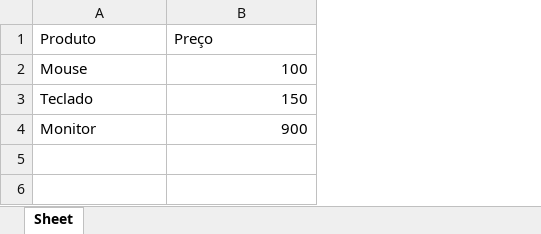
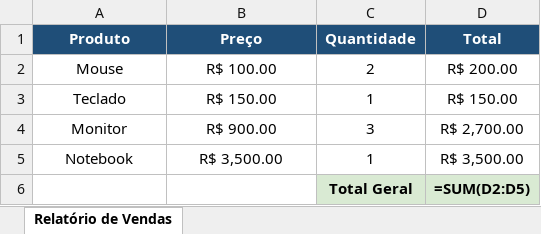
Before and after one commit to Joaov977/excel-automation, an Excel workbook: vendas.xlsx, sheet Relatório de Vendas, drawn as a sheet; values as stored, in another font and other column widths than the file's, no borders; formulas without a stored value are shown as written; the diff names each change by its address in the sheet, - before the commit and + after, or states it on an @@ line.

```diff
--- a/vendas.xlsx (sheet Relatório de Vendas)
+++ b/vendas.xlsx (sheet Relatório de Vendas)
-sheet tab: Sheet
+sheet tab: Relatório de Vendas
+column C (Quantidade), rows 2-4: 2 | 1 | 3
+column D (Total), rows 2-4: R$ 200.00 | R$ 150.00 | R$ 2,700.00
@@ A1:B1 fill: none → #1F4E78, bold: off → on, text colour: black → #FFFFFF, alignment: left → center @@
-A2:A4 alignment: left
+A2:A4 alignment: center
-B2 (Preço): 100
+B2 (Preço): R$ 100.00
-B2:B4 alignment: right
+B2:B4 alignment: center
-B3 (Preço): 150
+B3 (Preço): R$ 150.00
-B4 (Preço): 900
+B4 (Preço): R$ 900.00
+row 5: Notebook | R$ 3,500.00 | 1 | R$ 3,500.00
+row 6:  |  | Total Geral | =SUM(D2:D5)
```
Also changed, not shown: 1 other file.
